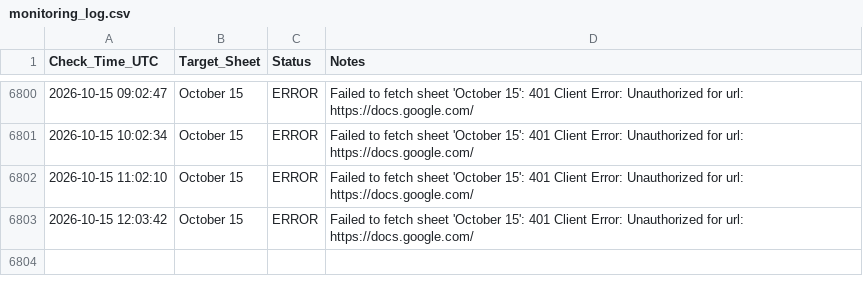
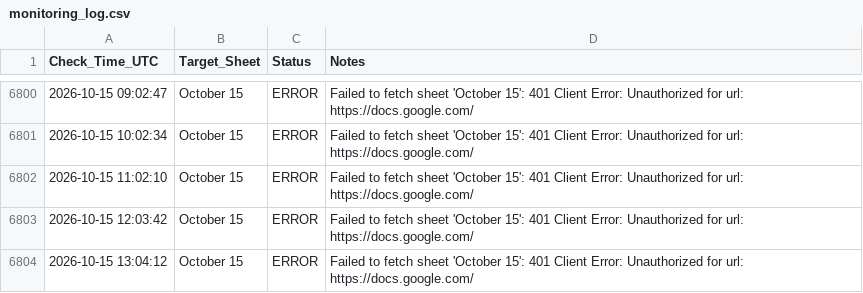
Before and after one commit to Yashwanth9394/sheet-notifier, a CSV file: monitoring_log.csv, drawn as a sheet; only a part is shown, gaps mark what is left out.

Commit message:
📈 Update sheet availability log

```diff
--- a/monitoring_log.csv
+++ b/monitoring_log.csv
@@ -6803 +6803,2 @@ Check_Time_UTC,Target_Sheet,Status,Notes
 2026-10-15 12:03:42,October 15,ERROR,Failed to fetch sheet 'October 15': 401 Client Error: Unauthorized for url: https://docs.google.com/
+2026-10-15 13:04:12,October 15,ERROR,Failed to fetch sheet 'October 15': 401 Client Error: Unauthorized for url: https://docs.google.com/
```
